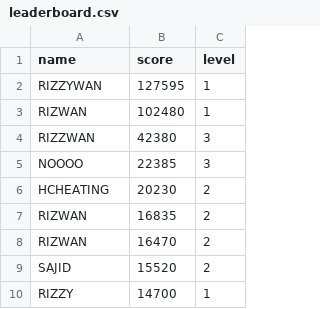
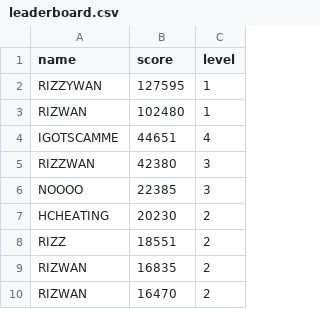
Before and after one commit to sajidmohammed0007-lab/Pacman-new-Sajid, a CSV file: leaderboard.csv, drawn as a sheet; only a part is shown; the shorter side is filled out with more unchanged rows; the diff names each change by its address in the sheet, - before the commit and + after, or states it on an @@ line.

```diff
--- a/leaderboard.csv
+++ b/leaderboard.csv
+row 4: IGOTSCAMME | 44651 | 4
+row 8: RIZZ | 18551 | 2
```
Also changed, not shown: 1 other file.
